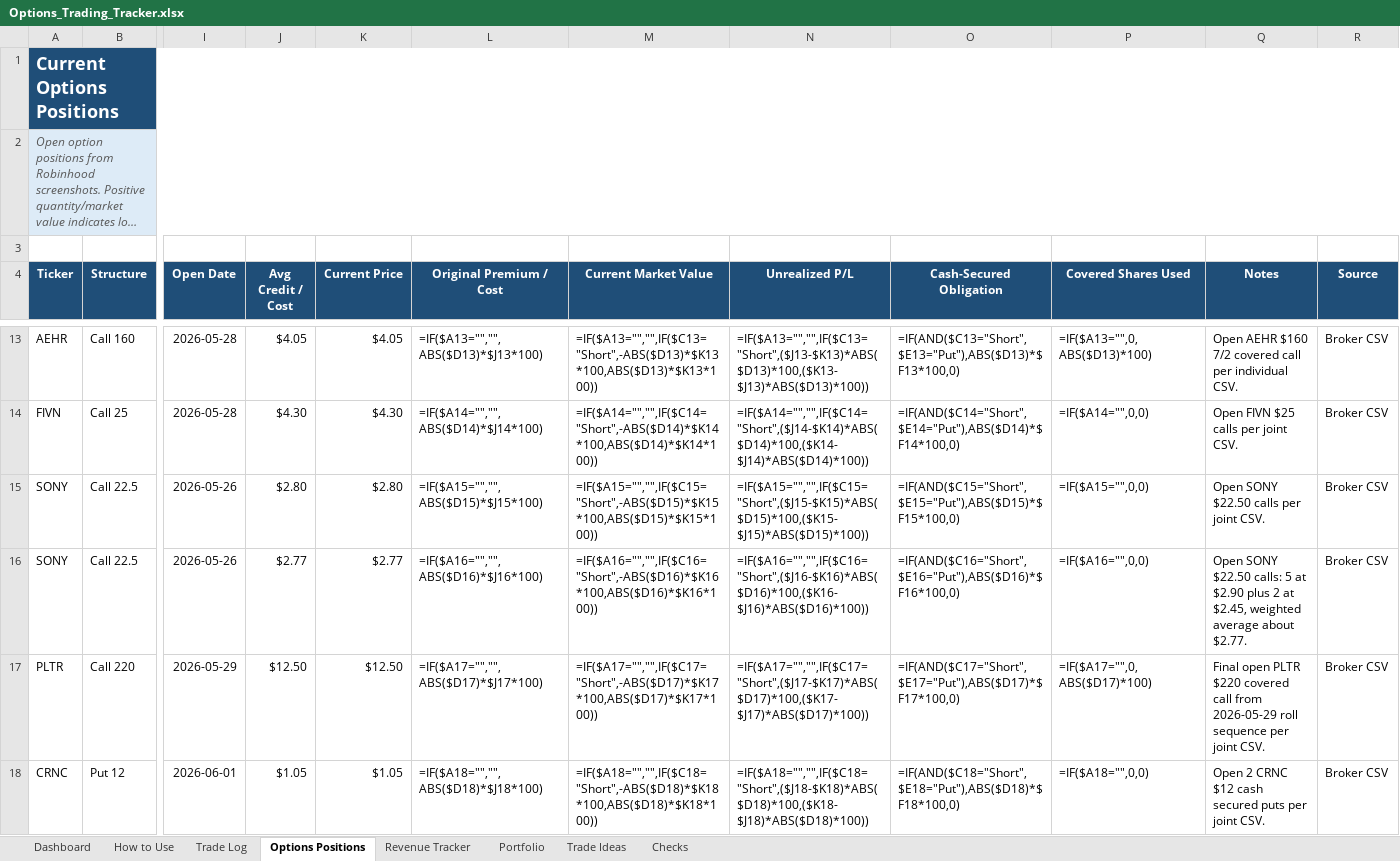
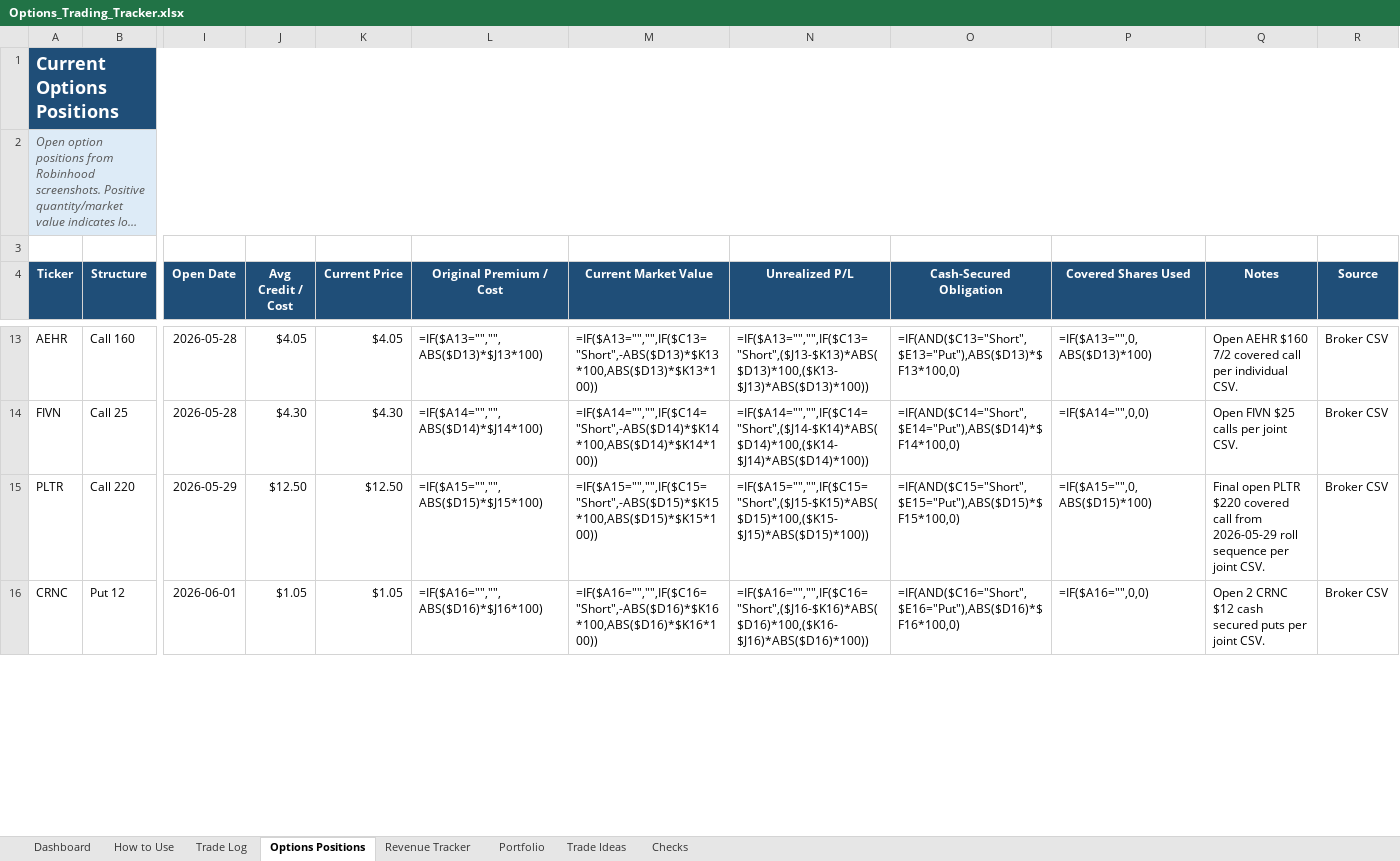
Before and after one commit to m-a-paul/portfolio-tracker-and-decision-journal, an Excel workbook: outputs/options_tracker/Options_Trading_Tracker.xlsx, sheet Options Positions, drawn as a sheet; only a part is shown, gaps mark what is left out; long unchanged cells end in …; values as stored, in another font and other column widths than the file's, no borders; formulas without a stored value are shown as written; conditional formats and table styles not drawn; removed rows and columns are numbered as before the commit, all else as after; rows hold the shown columns only; the diff covers the shown part only; the diff names each change by its address in the sheet, - before the commit and + after, or states it on an @@ line.

Commit message:
Update tracker for SHLS and SONY trades

```diff
--- a/outputs/options_tracker/Options_Trading_Tracker.xlsx (sheet Options Positions)
+++ b/outputs/options_tracker/Options_Trading_Tracker.xlsx (sheet Options Positions)
-row 15: SONY | Call 22.5 | 2026-05-26 | $2.80 | $2.80 | =IF($A15="","",ABS($D15)*$J15*100) | =IF($A15="","",IF($C15="Short",-ABS($D15)*$K15*100,ABS($D15)*$K15*100)) | =IF($A15="","",IF($C15="Short",($J15-$K15)*ABS($D15)*100,($K15-$J15)*ABS($D15)*100)) | =IF(AND($C15="Short",$E15="Put"),ABS($D15)*$F15*100,0) | =IF($A15="",0,0) | Open SONY $22.50 calls per joint CSV. | Broker CSV
-row 16: SONY | Call 22.5 | 2026-05-26 | $2.77 | $2.77 | =IF($A16="","",ABS($D16)*$J16*100) | =IF($A16="","",IF($C16="Short",-ABS($D16)*$K16*100,ABS($D16)*$K16*100)) | =IF($A16="","",IF($C16="Short",($J16-$K16)*ABS($D16)*100,($K16-$J16)*ABS($D16)*100)) | =IF(AND($C16="Short",$E16="Put"),ABS($D16)*$F16*100,0) | =IF($A16="",0,0) | Open SONY $22.50 calls: 5 at $2.90 plus 2 at $2.45, weighted average about $2.77. | Broker CSV
-L15 (Original Premium / Cost): =IF($A17="","",ABS($D17)*$J17*100)
+L15 (Original Premium / Cost): =IF($A15="","",ABS($D15)*$J15*100)
-M15 (Current Market Value): =IF($A17="","",IF($C17="Short",-ABS($D17)*$K17*100,ABS($D17)*$K17*100))
+M15 (Current Market Value): =IF($A15="","",IF($C15="Short",-ABS($D15)*$K15*100,ABS($D15)*$K15*100))
-N15 (Unrealized P/L): =IF($A17="","",IF($C17="Short",($J17-$K17)*ABS($D17)*100,($K17-$J17)*ABS($D17)*100))
+N15 (Unrealized P/L): =IF($A15="","",IF($C15="Short",($J15-$K15)*ABS($D15)*100,($K15-$J15)*ABS($D15)*100))
-O15 (Cash-Secured Obligation): =IF(AND($C17="Short",$E17="Put"),ABS($D17)*$F17*100,0)
+O15 (Cash-Secured Obligation): =IF(AND($C15="Short",$E15="Put"),ABS($D15)*$F15*100,0)
-P15 (Covered Shares Used): =IF($A17="",0,ABS($D17)*100)
+P15 (Covered Shares Used): =IF($A15="",0,ABS($D15)*100)
-L16 (Original Premium / Cost): =IF($A18="","",ABS($D18)*$J18*100)
+L16 (Original Premium / Cost): =IF($A16="","",ABS($D16)*$J16*100)
-M16 (Current Market Value): =IF($A18="","",IF($C18="Short",-ABS($D18)*$K18*100,ABS($D18)*$K18*100))
+M16 (Current Market Value): =IF($A16="","",IF($C16="Short",-ABS($D16)*$K16*100,ABS($D16)*$K16*100))
-N16 (Unrealized P/L): =IF($A18="","",IF($C18="Short",($J18-$K18)*ABS($D18)*100,($K18-$J18)*ABS($D18)*100))
+N16 (Unrealized P/L): =IF($A16="","",IF($C16="Short",($J16-$K16)*ABS($D16)*100,($K16-$J16)*ABS($D16)*100))
-O16 (Cash-Secured Obligation): =IF(AND($C18="Short",$E18="Put"),ABS($D18)*$F18*100,0)
+O16 (Cash-Secured Obligation): =IF(AND($C16="Short",$E16="Put"),ABS($D16)*$F16*100,0)
-P16 (Covered Shares Used): =IF($A18="",0,0)
+P16 (Covered Shares Used): =IF($A16="",0,0)
```
Also changed, not shown: 1 added row and 51 edited cells elsewhere in this sheet, sheet Trade Log, sheet Portfolio, 1 other file.
